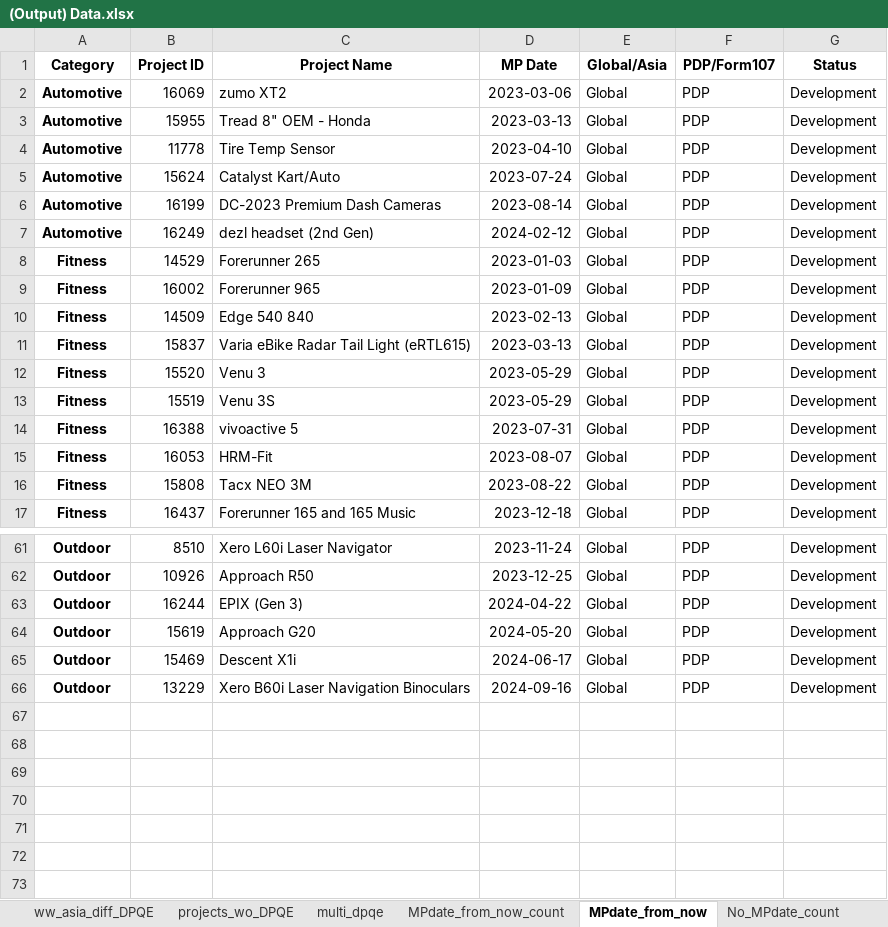
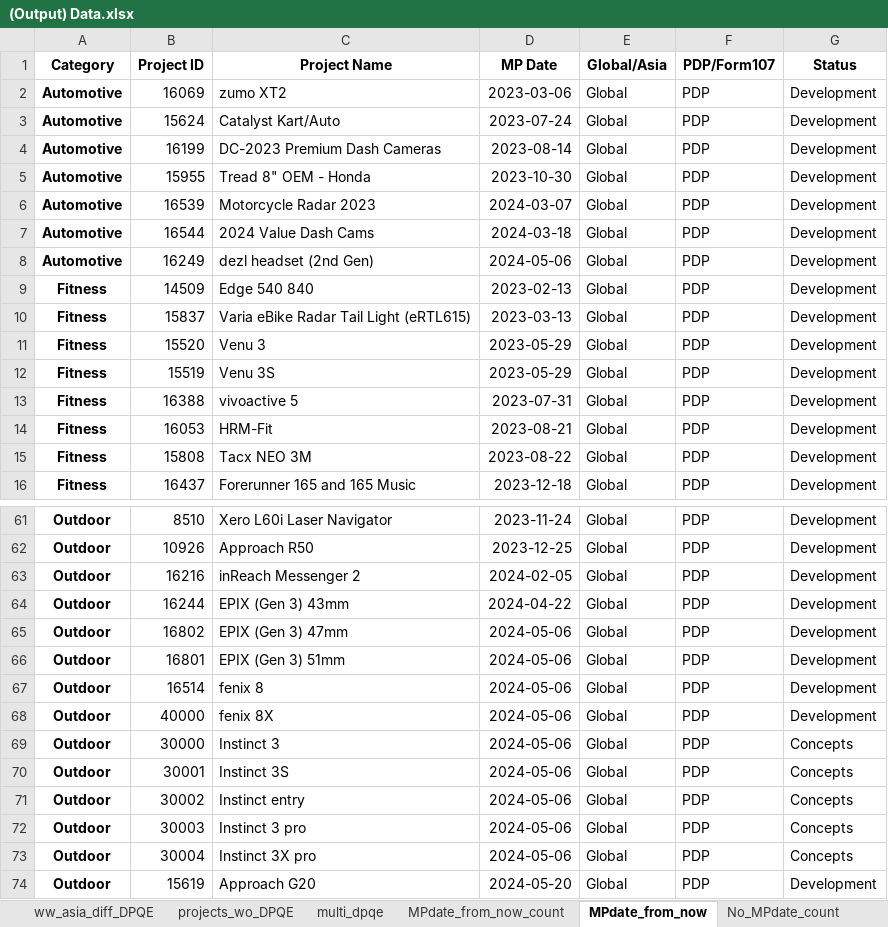
Before and after one commit to CPWRF/Projects, an Excel workbook: GMLA loading analysis/(Output) Data.xlsx, sheet MPdate_from_now, drawn as a sheet; only a part is shown, gaps mark what is left out; the shorter side is filled out with more unchanged rows; values as stored, in another font and other column widths than the file's, no borders; removed rows and columns are numbered as before the commit, all else as after; the diff covers the shown part only; the diff names each change by its address in the sheet, - before the commit and + after, or states it on an @@ line.

```diff
--- a/GMLA loading analysis/(Output) Data.xlsx (sheet MPdate_from_now)
+++ b/GMLA loading analysis/(Output) Data.xlsx (sheet MPdate_from_now)
-row 3: Automotive | 15955 | Tread 8" OEM - Honda | 2023-03-13 | Global | PDP | Development
-row 4: Automotive | 11778 | Tire Temp Sensor | 2023-04-10 | Global | PDP | Development
+row 5: Automotive | 15955 | Tread 8" OEM - Honda | 2023-10-30 | Global | PDP | Development
+row 6: Automotive | 16539 | Motorcycle Radar 2023 | 2024-03-07 | Global | PDP | Development
+row 7: Automotive | 16544 | 2024 Value Dash Cams | 2024-03-18 | Global | PDP | Development
-D8 (MP Date): 2024-02-12
+D8 (MP Date): 2024-05-06
-row 8: Fitness | 14529 | Forerunner 265 | 2023-01-03 | Global | PDP | Development
-row 9: Fitness | 16002 | Forerunner 965 | 2023-01-09 | Global | PDP | Development
-D14 (MP Date): 2023-08-07
+D14 (MP Date): 2023-08-21
+row 63: Outdoor | 16216 | inReach Messenger 2 | 2024-02-05 | Global | PDP | Development
-C64 (Project Name): EPIX (Gen 3)
+C64 (Project Name): EPIX (Gen 3) 43mm
+row 65: Outdoor | 16802 | EPIX (Gen 3) 47mm | 2024-05-06 | Global | PDP | Development
+row 66: Outdoor | 16801 | EPIX (Gen 3) 51mm | 2024-05-06 | Global | PDP | Development
+row 67: Outdoor | 16514 | fenix 8 | 2024-05-06 | Global | PDP | Development
+row 68: Outdoor | 40000 | fenix 8X | 2024-05-06 | Global | PDP | Development
+row 69: Outdoor | 30000 | Instinct 3 | 2024-05-06 | Global | PDP | Concepts
+row 70: Outdoor | 30001 | Instinct 3S | 2024-05-06 | Global | PDP | Concepts
+row 71: Outdoor | 30002 | Instinct entry | 2024-05-06 | Global | PDP | Concepts
+row 72: Outdoor | 30003 | Instinct 3 pro | 2024-05-06 | Global | PDP | Concepts
+row 73: Outdoor | 30004 | Instinct 3X pro | 2024-05-06 | Global | PDP | Concepts
```
Also changed, not shown: 5 added rows, 4 removed rows and 7 edited cells elsewhere in this sheet, sheet detail, sheet overview_weighted, sheet overview, sheet No_MPdate, sheet pmsystem_project_wo_any_date, sheet Aviation_PRweb, 4 more sheets, GMLA loading analysis/(Input) New Production Status Summary.xlsx, 17 other files.
